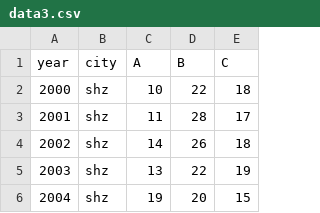
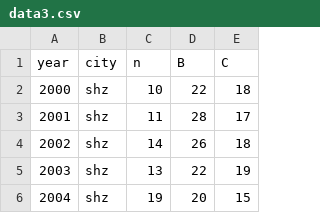
Before and after one commit to Mjdmhmdi/DV_5M_Tree_dataset, a CSV file: data3.csv, drawn as a sheet; only a part is shown.

Commit message:
Update data3.csv

```diff
--- a/data3.csv
+++ b/data3.csv
@@ -1,2 +1,2 @@
-year,city,A,B,C
+year,city,n,B,C
 2000,shz,10,22,18
```
